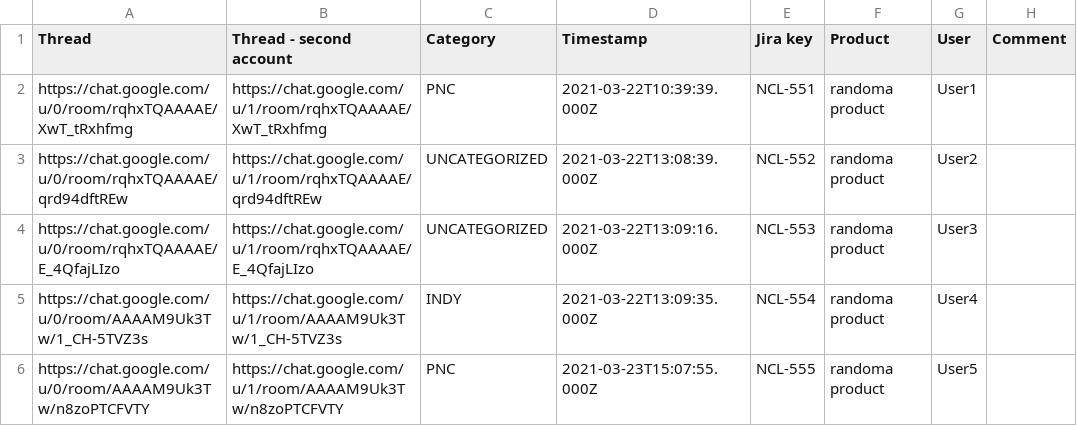
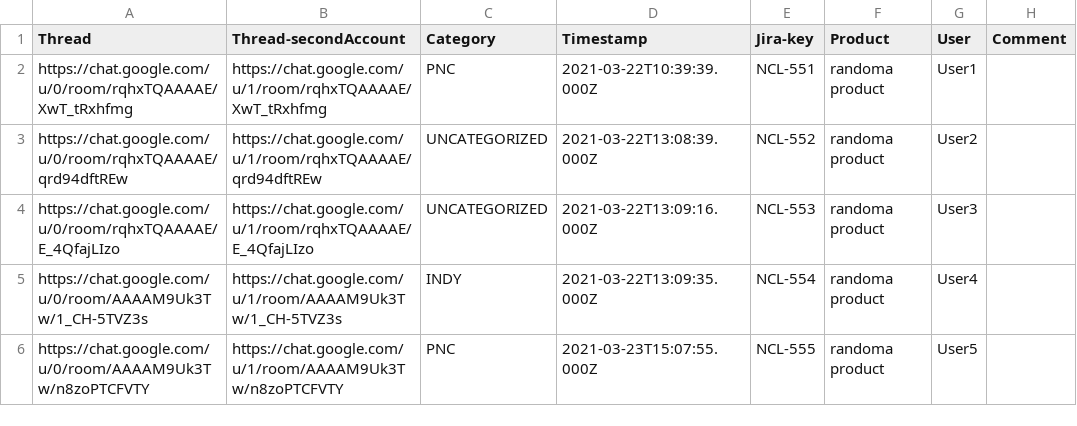
Before and after one commit to shivp0616/sample-csv, a CSV file: data.csv, drawn as a sheet.

Commit message:
Update data.csv

```diff
--- a/data.csv
+++ b/data.csv
@@ -1,2 +1,2 @@
-Thread,Thread - second account,Category,Timestamp,Jira key,Product,User,Comment
+Thread,Thread-secondAccount,Category,Timestamp,Jira-key,Product,User,Comment
 https://chat.google.com/u/0/room/rqhxTQAAAAE/XwT_tRxhfmg,https://chat.google.com/u/1/room/rqhxTQAAAAE/XwT_tRxhfmg,PNC,2021-03-22T10:39:39.000Z,NCL-551,randoma product,User1,
```
